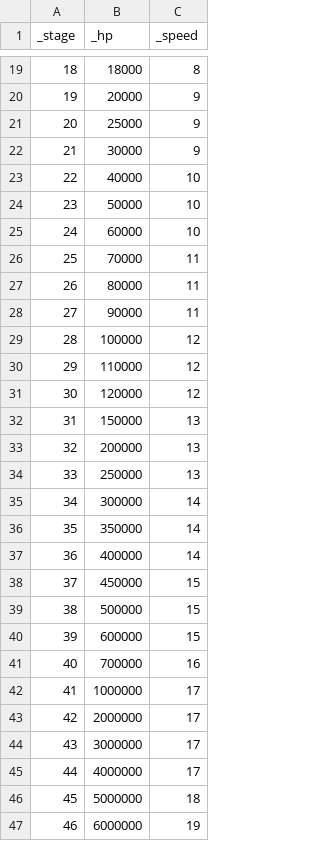
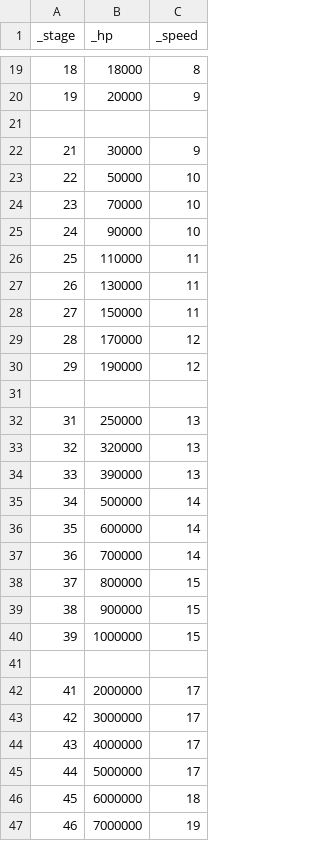
Before and after one commit to Penguin-God/TowerDefenseGame, a CSV file: Assets/Resources/Data/EnemyData/NormalEnemyData.csv, drawn as a sheet; only a part is shown, gaps mark what is left out; the diff covers the shown part only.

```diff
--- a/Assets/Resources/Data/EnemyData/NormalEnemyData.csv
+++ b/Assets/Resources/Data/EnemyData/NormalEnemyData.csv
@@ -20,28 +20,28 @@ _stage,_hp,_speed
 19,20000,9
-20,25000,9
+,,
 21,30000,9
-22,40000,10
-23,50000,10
-24,60000,10
-25,70000,11
-26,80000,11
-27,90000,11
-28,100000,12
-29,110000,12
-30,120000,12
-31,150000,13
-32,200000,13
-33,250000,13
-34,300000,14
-35,350000,14
-36,400000,14
-37,450000,15
-38,500000,15
-39,600000,15
-40,700000,16
-41,1000000,17
-42,2000000,17
-43,3000000,17
-44,4000000,17
-45,5000000,18
-46,6000000,19
+22,50000,10
+23,70000,10
+24,90000,10
+25,110000,11
+26,130000,11
+27,150000,11
+28,170000,12
+29,190000,12
+,,
+31,250000,13
+32,320000,13
+33,390000,13
+34,500000,14
+35,600000,14
+36,700000,14
+37,800000,15
+38,900000,15
+39,1000000,15
+,,
+41,2000000,17
+42,3000000,17
+43,4000000,17
+44,5000000,17
+45,6000000,18
+46,7000000,19
```
Also changed, not shown: 1 removed row and 6 edited cells elsewhere in this file, Assets/Resources/Data/SkillData/SkillLevelData.csv.
